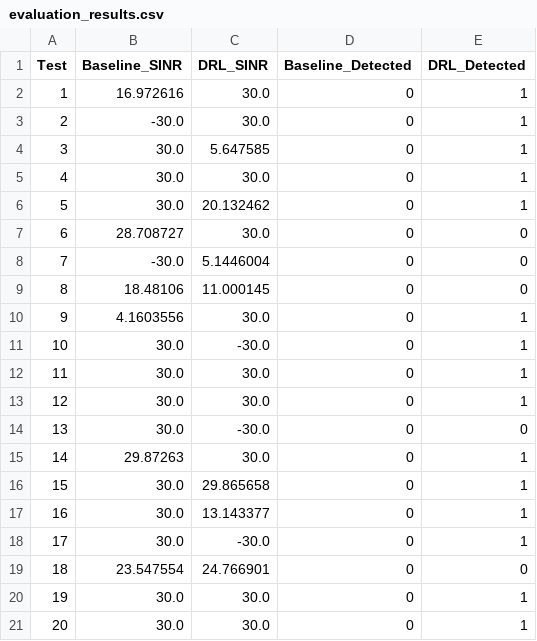
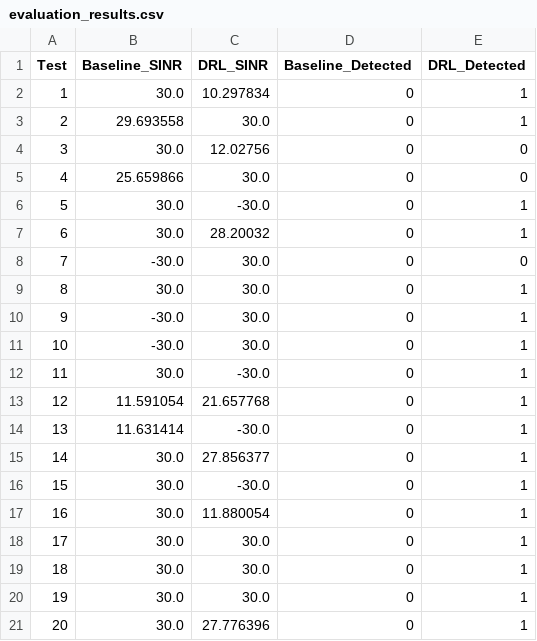
Before and after one commit to CLIS-WPI/Secure-Beamforming, a CSV file: evaluation_results.csv, drawn as a sheet.

```diff
--- a/evaluation_results.csv
+++ b/evaluation_results.csv
@@ -1,21 +1,21 @@
 Test,Baseline_SINR,DRL_SINR,Baseline_Detected,DRL_Detected
-1,16.972616,30.0,0,1
-2,-30.0,30.0,0,1
-3,30.0,5.647585,0,1
-4,30.0,30.0,0,1
-5,30.0,20.132462,0,1
-6,28.708727,30.0,0,0
-7,-30.0,5.1446004,0,0
-8,18.48106,11.000145,0,0
-9,4.1603556,30.0,0,1
-10,30.0,-30.0,0,1
-11,30.0,30.0,0,1
-12,30.0,30.0,0,1
-13,30.0,-30.0,0,0
-14,29.87263,30.0,0,1
-15,30.0,29.865658,0,1
-16,30.0,13.143377,0,1
-17,30.0,-30.0,0,1
-18,23.547554,24.766901,0,0
+1,30.0,10.297834,0,1
+2,29.693558,30.0,0,1
+3,30.0,12.02756,0,0
+4,25.659866,30.0,0,0
+5,30.0,-30.0,0,1
+6,30.0,28.20032,0,1
+7,-30.0,30.0,0,0
+8,30.0,30.0,0,1
+9,-30.0,30.0,0,1
+10,-30.0,30.0,0,1
+11,30.0,-30.0,0,1
+12,11.591054,21.657768,0,1
+13,11.631414,-30.0,0,1
+14,30.0,27.856377,0,1
+15,30.0,-30.0,0,1
+16,30.0,11.880054,0,1
+17,30.0,30.0,0,1
+18,30.0,30.0,0,1
 19,30.0,30.0,0,1
-20,30.0,30.0,0,1
+20,30.0,27.776396,0,1
```
Also changed, not shown: episode_results.csv, 10 other files.
